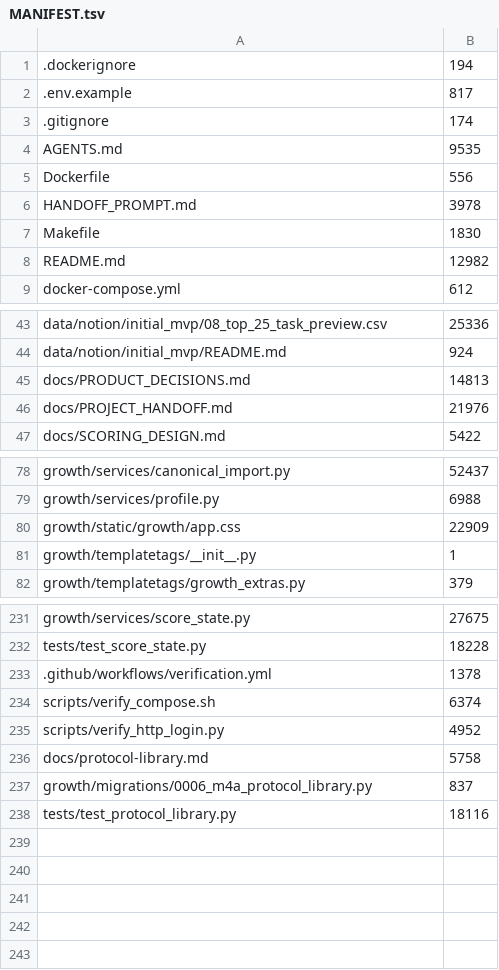
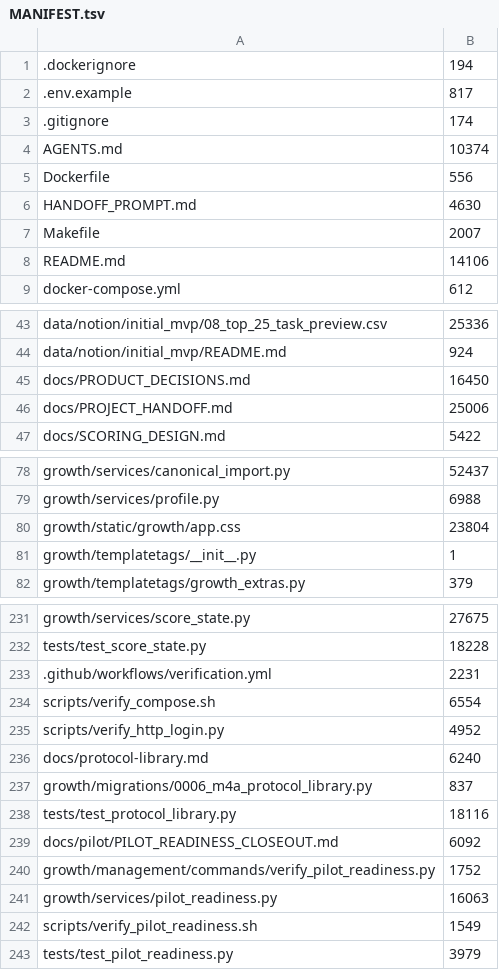
Before and after one commit to kpbianco/gitg-self-host, a TSV file: MANIFEST.tsv, drawn as a sheet; only a part is shown, gaps mark what is left out; the diff covers the shown part only.

Commit message:
Add post-M4 pilot readiness gate

```diff
--- a/MANIFEST.tsv
+++ b/MANIFEST.tsv
@@ -3,7 +3,7 @@
 .gitignore	174
-AGENTS.md	9535
+AGENTS.md	10374
 Dockerfile	556
-HANDOFF_PROMPT.md	3978
-Makefile	1830
-README.md	12982
+HANDOFF_PROMPT.md	4630
+Makefile	2007
+README.md	14106
 docker-compose.yml	612
@@ -44,4 +44,4 @@ data/notion/initial_mvp/08_top_25_task_preview.csv	25336
 data/notion/initial_mvp/README.md	924
-docs/PRODUCT_DECISIONS.md	14813
-docs/PROJECT_HANDOFF.md	21976
+docs/PRODUCT_DECISIONS.md	16450
+docs/PROJECT_HANDOFF.md	25006
 docs/SCORING_DESIGN.md	5422
@@ -79,3 +79,3 @@ growth/services/canonical_import.py	52437
 growth/services/profile.py	6988
-growth/static/growth/app.css	22909
+growth/static/growth/app.css	23804
 growth/templatetags/__init__.py	1
@@ -232,7 +232,12 @@ growth/services/score_state.py	27675
 tests/test_score_state.py	18228
-.github/workflows/verification.yml	1378
-scripts/verify_compose.sh	6374
+.github/workflows/verification.yml	2231
+scripts/verify_compose.sh	6554
 scripts/verify_http_login.py	4952
-docs/protocol-library.md	5758
+docs/protocol-library.md	6240
 growth/migrations/0006_m4a_protocol_library.py	837
 tests/test_protocol_library.py	18116
+docs/pilot/PILOT_READINESS_CLOSEOUT.md	6092
+growth/management/commands/verify_pilot_readiness.py	1752
+growth/services/pilot_readiness.py	16063
+scripts/verify_pilot_readiness.sh	1549
+tests/test_pilot_readiness.py	3979
```
Also changed, not shown: 7 edited cells elsewhere in this file, 22 other files.
